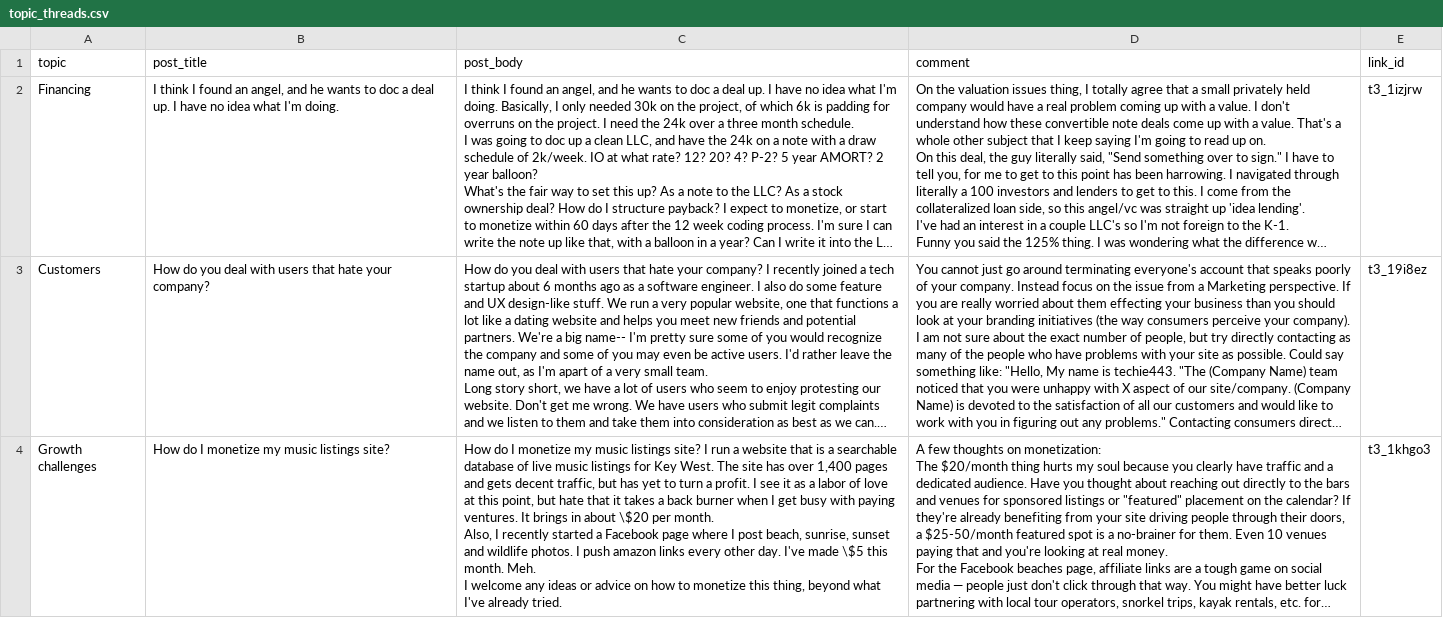
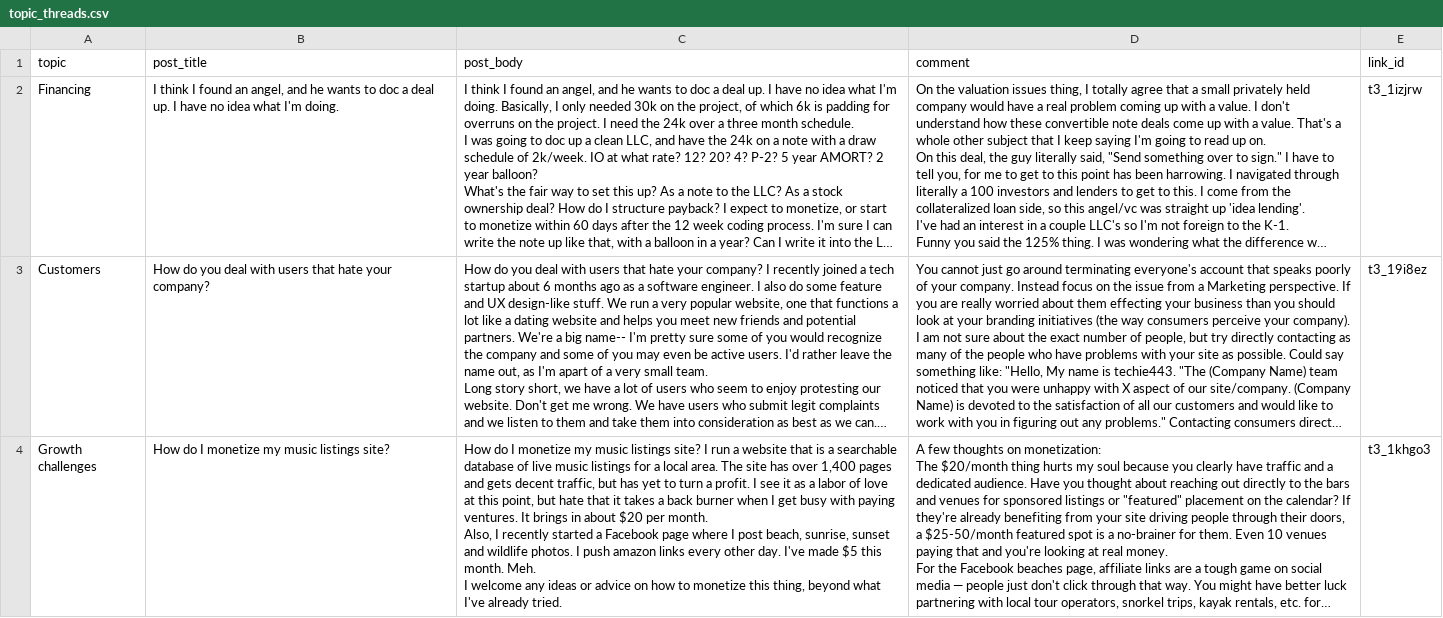
Before and after one commit to xuqingyu1999/ETP, a CSV file: topic_threads.csv, drawn as a sheet; only a part is shown; long unchanged cells end in …; ↵ is a line break in a cell; the diff covers the shown part only; the diff names each change by its address in the sheet, - before the commit and + after, or states it on an @@ line.

Commit message:
Add files via upload

```diff
--- a/topic_threads.csv
+++ b/topic_threads.csv
-C4 (post_body): …listings for Key West. The site has over 1,400 pages and gets decent traffic, but has yet to turn a profit. I see it as a labor of love at this point, but hate that it takes a back burner when I get busy with paying ventures. It brings in about \$20 per month. ↵ Also, I recently started a Facebook page where I post beach, sunrise, sunset and wildlife photos. I push amazon links every other day. I've made \$5 this month.…
+C4 (post_body): …listings for a local area. The site has over 1,400 pages and gets decent traffic, but has yet to turn a profit. I see it as a labor of love at this point, but hate that it takes a back burner when I get busy with paying ventures. It brings in about $20 per month. ↵ Also, I recently started a Facebook page where I post beach, sunrise, sunset and wildlife photos. I push amazon links every other day. I've made $5 this month.…
```
Also changed, not shown: 1 edited cell elsewhere in this file.
